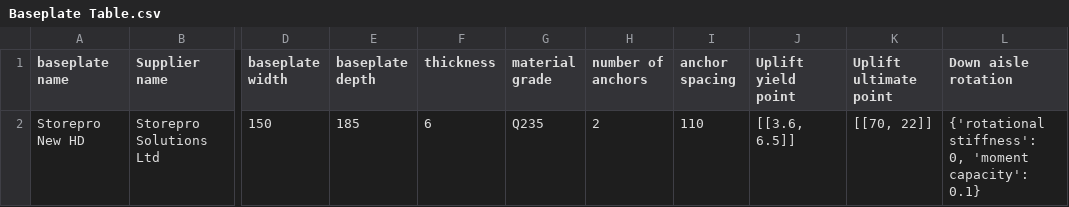
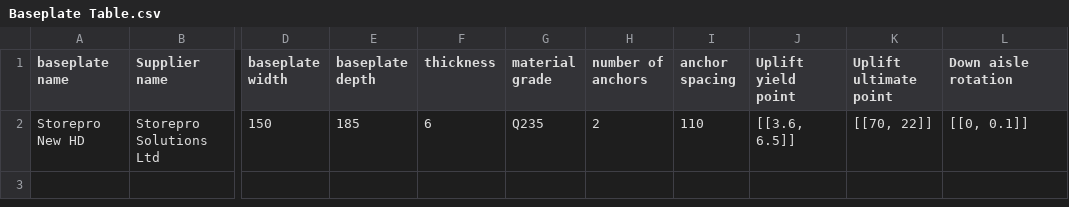
Before and after one commit to sambamford-bvtengineering/Product_Information, a CSV file: product_information/data/Baseplate Table.csv, drawn as a sheet; only a part is shown, gaps mark what is left out; the diff names each change by its address in the sheet, - before the commit and + after, or states it on an @@ line.

Commit message:
Update Baseplate Table.csv

```diff
--- a/product_information/data/Baseplate Table.csv
+++ b/product_information/data/Baseplate Table.csv
-L2 (Down aisle rotation): {'rotational stiffness': 0, 'moment capacity': 0.1}
+L2 (Down aisle rotation): [[0, 0.1]]
```
